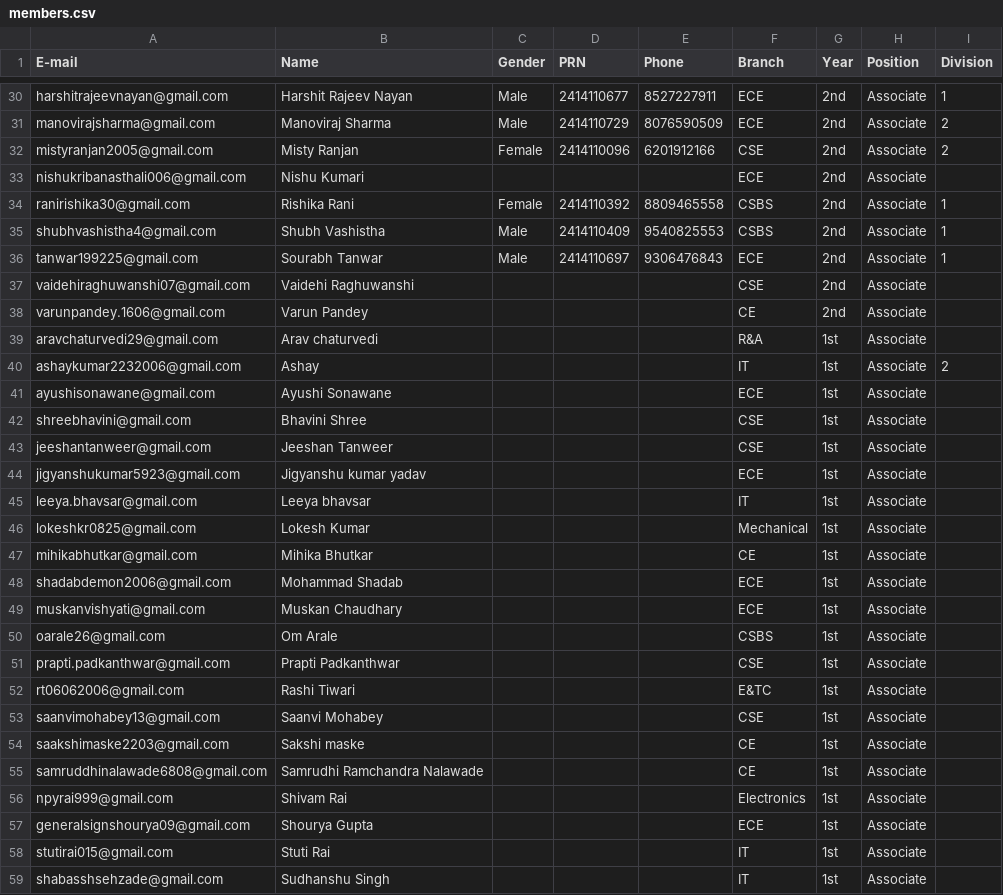
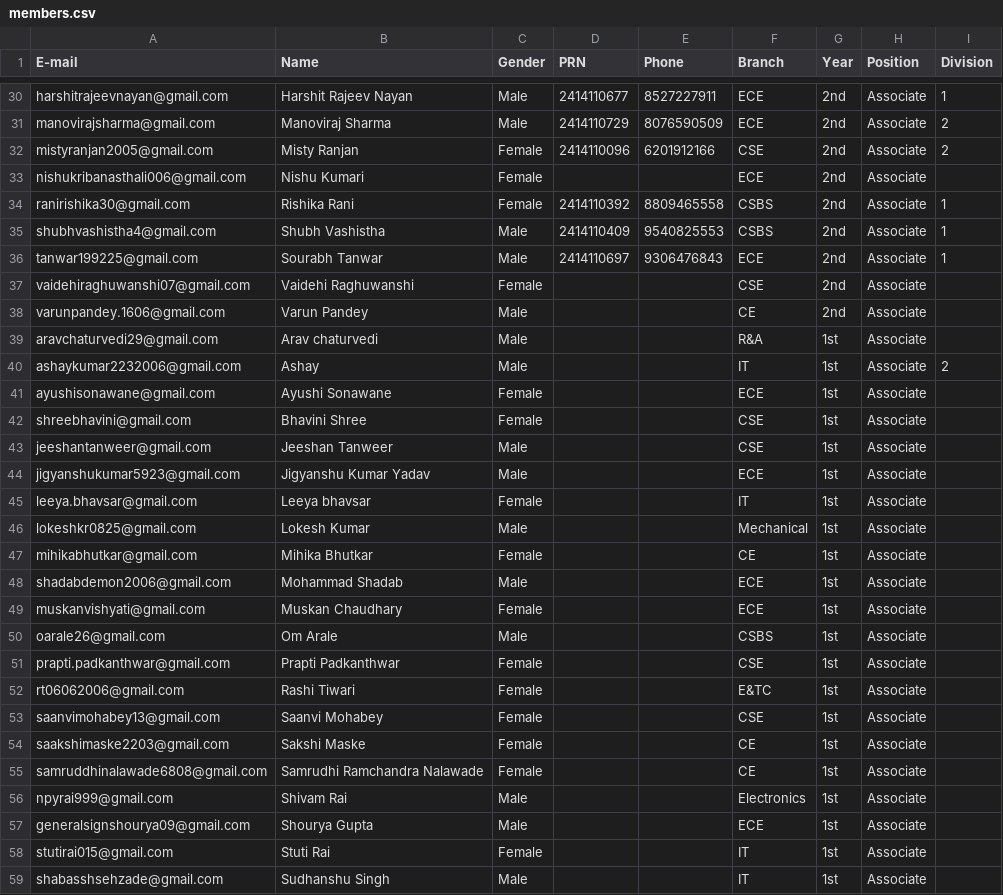
Before and after one commit to MalangBvp/media, a CSV file: members.csv, drawn as a sheet; only a part is shown, gaps mark what is left out; the diff covers the shown part only.

Commit message:
Fix member details in members.csv
Updated gender and contact details for several members.

```diff
--- a/members.csv
+++ b/members.csv
@@ -32,3 +32,3 @@ manovirajsharma@gmail.com,Manoviraj Sharma,Male,2414110729,8076590509,ECE,2nd,As
 mistyranjan2005@gmail.com,Misty Ranjan,Female,2414110096,6201912166,CSE,2nd,Associate,2
-nishukribanasthali006@gmail.com,Nishu Kumari,,,,ECE,2nd,Associate,
+nishukribanasthali006@gmail.com,Nishu Kumari,Female,,,ECE,2nd,Associate,
 ranirishika30@gmail.com,Rishika Rani,Female,2414110392,8809465558,CSBS,2nd,Associate,1
@@ -36,24 +36,24 @@ shubhvashistha4@gmail.com,Shubh Vashistha,Male,2414110409,9540825553,CSBS,2nd,As
 tanwar199225@gmail.com,Sourabh Tanwar,Male,2414110697,9306476843,ECE,2nd,Associate,1
-vaidehiraghuwanshi07@gmail.com,Vaidehi Raghuwanshi,,,,CSE,2nd,Associate,
-varunpandey.1606@gmail.com,Varun Pandey,,,,CE,2nd,Associate,
-aravchaturvedi29@gmail.com,Arav chaturvedi,,,,R&A,1st,Associate,
-ashaykumar2232006@gmail.com,Ashay,,,,IT,1st,Associate,2
-ayushisonawane@gmail.com,Ayushi Sonawane,,,,ECE,1st,Associate,
-shreebhavini@gmail.com,Bhavini Shree,,,,CSE,1st,Associate,
-jeeshantanweer@gmail.com,Jeeshan Tanweer,,,,CSE,1st,Associate,
-jigyanshukumar5923@gmail.com,Jigyanshu kumar yadav,,,,ECE,1st,Associate,
-leeya.bhavsar@gmail.com,Leeya bhavsar,,,,IT,1st,Associate,
-lokeshkr0825@gmail.com,Lokesh Kumar,,,,Mechanical,1st,Associate,
-mihikabhutkar@gmail.com,Mihika Bhutkar,,,,CE,1st,Associate,
-shadabdemon2006@gmail.com,Mohammad Shadab,,,,ECE,1st,Associate,
-muskanvishyati@gmail.com,Muskan Chaudhary,,,,ECE,1st,Associate,
-oarale26@gmail.com,Om Arale,,,,CSBS,1st,Associate,
-prapti.padkanthwar@gmail.com,Prapti Padkanthwar,,,,CSE,1st,Associate,
-rt06062006@gmail.com,Rashi Tiwari,,,,E&TC,1st,Associate,
-saanvimohabey13@gmail.com,Saanvi Mohabey,,,,CSE,1st,Associate,
-saakshimaske2203@gmail.com,Sakshi maske,,,,CE,1st,Associate,
-samruddhinalawade6808@gmail.com,Samrudhi Ramchandra Nalawade,,,,CE,1st,Associate,
-npyrai999@gmail.com,Shivam Rai,,,,Electronics,1st,Associate,
-generalsignshourya09@gmail.com,Shourya Gupta,,,,ECE,1st,Associate,
-stutirai015@gmail.com,Stuti Rai,,,,IT,1st,Associate,
-shabasshsehzade@gmail.com,Sudhanshu Singh,,,,IT,1st,Associate,
+vaidehiraghuwanshi07@gmail.com,Vaidehi Raghuwanshi,Female,,,CSE,2nd,Associate,
+varunpandey.1606@gmail.com,Varun Pandey,Male,,,CE,2nd,Associate,
+aravchaturvedi29@gmail.com,Arav chaturvedi,Male,,,R&A,1st,Associate,
+ashaykumar2232006@gmail.com,Ashay,Male,,,IT,1st,Associate,2
+ayushisonawane@gmail.com,Ayushi Sonawane,Female,,,ECE,1st,Associate,
+shreebhavini@gmail.com,Bhavini Shree,Female,,,CSE,1st,Associate,
+jeeshantanweer@gmail.com,Jeeshan Tanweer,Male,,,CSE,1st,Associate,
+jigyanshukumar5923@gmail.com,Jigyanshu Kumar Yadav,Male,,,ECE,1st,Associate,
+leeya.bhavsar@gmail.com,Leeya bhavsar,Female,,,IT,1st,Associate,
+lokeshkr0825@gmail.com,Lokesh Kumar,Male,,,Mechanical,1st,Associate,
+mihikabhutkar@gmail.com,Mihika Bhutkar,Female,,,CE,1st,Associate,
+shadabdemon2006@gmail.com,Mohammad Shadab,Male,,,ECE,1st,Associate,
+muskanvishyati@gmail.com,Muskan Chaudhary,Female,,,ECE,1st,Associate,
+oarale26@gmail.com,Om Arale,Male,,,CSBS,1st,Associate,
+prapti.padkanthwar@gmail.com,Prapti Padkanthwar,Female,,,CSE,1st,Associate,
+rt06062006@gmail.com,Rashi Tiwari,Female,,,E&TC,1st,Associate,
+saanvimohabey13@gmail.com,Saanvi Mohabey,Female,,,CSE,1st,Associate,
+saakshimaske2203@gmail.com,Sakshi Maske,Female,,,CE,1st,Associate,
+samruddhinalawade6808@gmail.com,Samrudhi Ramchandra Nalawade,Female,,,CE,1st,Associate,
+npyrai999@gmail.com,Shivam Rai,Male,,,Electronics,1st,Associate,
+generalsignshourya09@gmail.com,Shourya Gupta,Male,,,ECE,1st,Associate,
+stutirai015@gmail.com,Stuti Rai,Female,,,IT,1st,Associate,
+shabasshsehzade@gmail.com,Sudhanshu Singh,Male,,,IT,1st,Associate,
```
Also changed, not shown: 8 edited cells elsewhere in this file.
